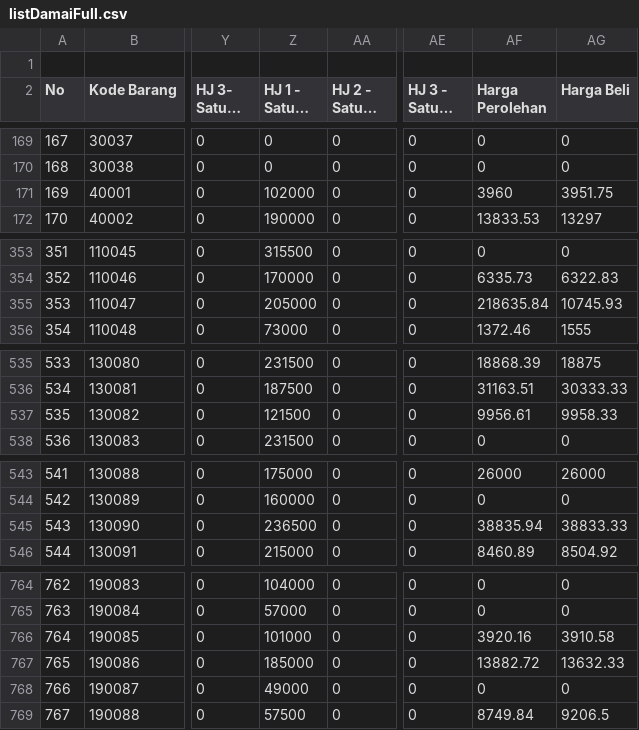
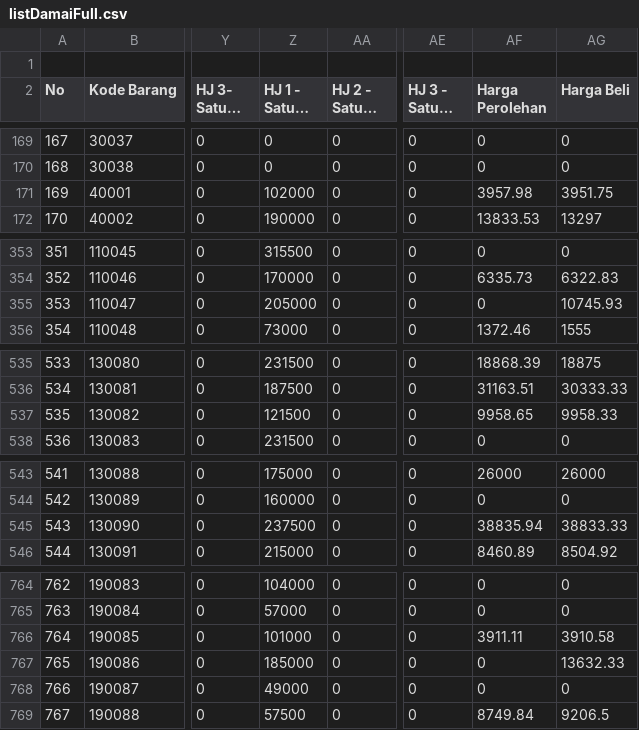
Before and after one commit to rustyping/damai, a CSV file: listDamaiFull.csv, drawn as a sheet; only a part is shown, gaps mark what is left out; long unchanged cells end in …; the diff covers the shown part only; the diff names each change by its address in the sheet, - before the commit and + after, or states it on an @@ line.

```diff
--- a/listDamaiFull.csv
+++ b/listDamaiFull.csv
-AF171 (Harga Perolehan): 3960
+AF171 (Harga Perolehan): 3957.98
-AF355 (Harga Perolehan): 218635.84
+AF355 (Harga Perolehan): 0
-AF537 (Harga Perolehan): 9956.61
+AF537 (Harga Perolehan): 9958.65
-Z545 (HJ 1 - Satuan 3): 236500
+Z545 (HJ 1 - Satuan 3): 237500
-AF766 (Harga Perolehan): 3920.16
+AF766 (Harga Perolehan): 3911.11
-AF767 (Harga Perolehan): 13882.72
+AF767 (Harga Perolehan): 0
```
Also changed, not shown: 31 edited cells elsewhere in this file.
